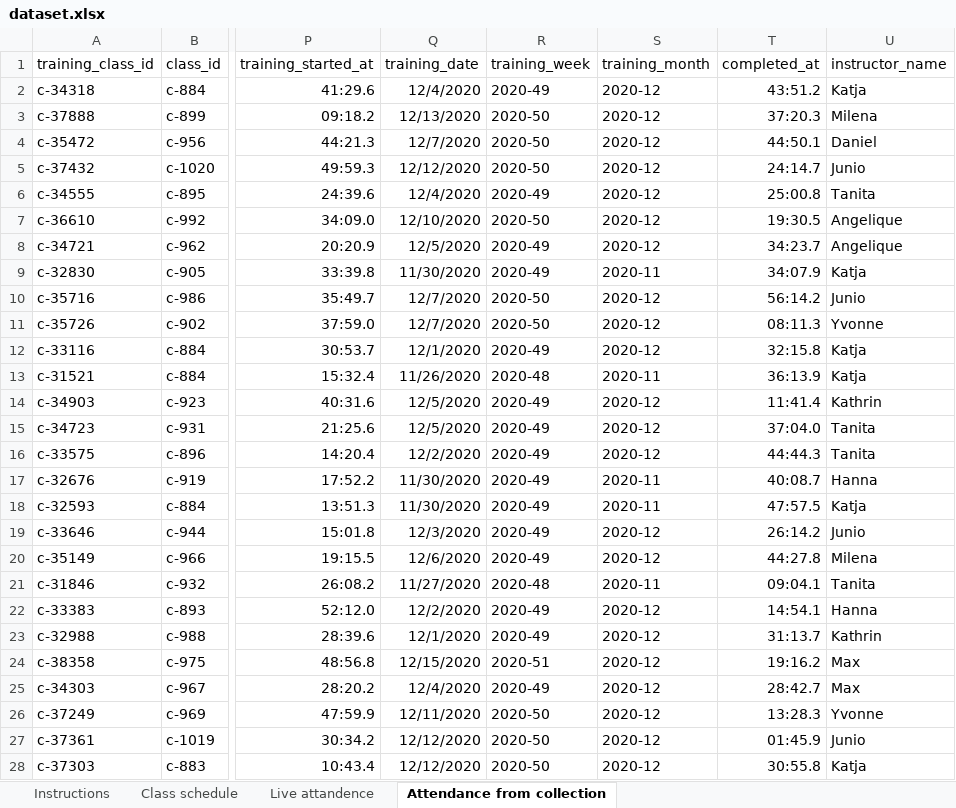
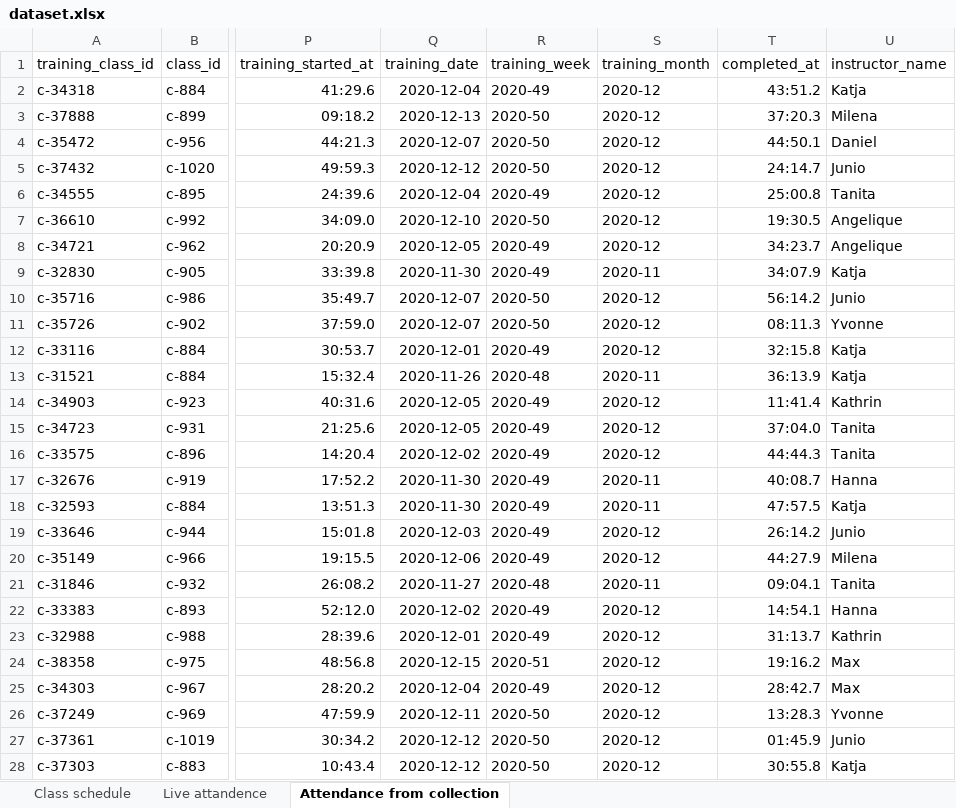
Before and after one commit to maroxtn/gym-schedule-eda, an Excel workbook: dataset.xlsx, sheet Attendance from collection, drawn as a sheet; only a part is shown, gaps mark what is left out; values as stored, in another font and other column widths than the file's, no borders; the diff covers the shown part only; the diff names each change by its address in the sheet, - before the commit and + after, or states it on an @@ line.

```diff
--- a/dataset.xlsx (sheet Attendance from collection)
+++ b/dataset.xlsx (sheet Attendance from collection)
-sheet tab: Instructions
-Q2 (training_date): 12/4/2020
+Q2 (training_date): 2020-12-04
-Q3 (training_date): 12/13/2020
+Q3 (training_date): 2020-12-13
-Q4 (training_date): 12/7/2020
+Q4 (training_date): 2020-12-07
-Q5 (training_date): 12/12/2020
+Q5 (training_date): 2020-12-12
-Q6 (training_date): 12/4/2020
+Q6 (training_date): 2020-12-04
-Q7 (training_date): 12/10/2020
+Q7 (training_date): 2020-12-10
-Q8 (training_date): 12/5/2020
+Q8 (training_date): 2020-12-05
-Q9 (training_date): 11/30/2020
+Q9 (training_date): 2020-11-30
-Q10:Q11 (training_date): 12/7/2020
+Q10:Q11 (training_date): 2020-12-07
-Q12 (training_date): 12/1/2020
+Q12 (training_date): 2020-12-01
-Q13 (training_date): 11/26/2020
+Q13 (training_date): 2020-11-26
-Q14:Q15 (training_date): 12/5/2020
+Q14:Q15 (training_date): 2020-12-05
-Q16 (training_date): 12/2/2020
+Q16 (training_date): 2020-12-02
-Q17:Q18 (training_date): 11/30/2020
+Q17:Q18 (training_date): 2020-11-30
-Q19 (training_date): 12/3/2020
+Q19 (training_date): 2020-12-03
-Q20 (training_date): 12/6/2020
+Q20 (training_date): 2020-12-06
-T20 (completed_at): 44:27.8
+T20 (completed_at): 44:27.9
-Q21 (training_date): 11/27/2020
+Q21 (training_date): 2020-11-27
-Q22 (training_date): 12/2/2020
+Q22 (training_date): 2020-12-02
-Q23 (training_date): 12/1/2020
+Q23 (training_date): 2020-12-01
-Q24 (training_date): 12/15/2020
+Q24 (training_date): 2020-12-15
-Q25 (training_date): 12/4/2020
+Q25 (training_date): 2020-12-04
-Q26 (training_date): 12/11/2020
+Q26 (training_date): 2020-12-11
-Q27:Q28 (training_date): 12/12/2020
+Q27:Q28 (training_date): 2020-12-12
```
Also changed, not shown: 1821 edited cells elsewhere in this sheet, sheet Live attandence, sheet Class schedule, 3 other files.
